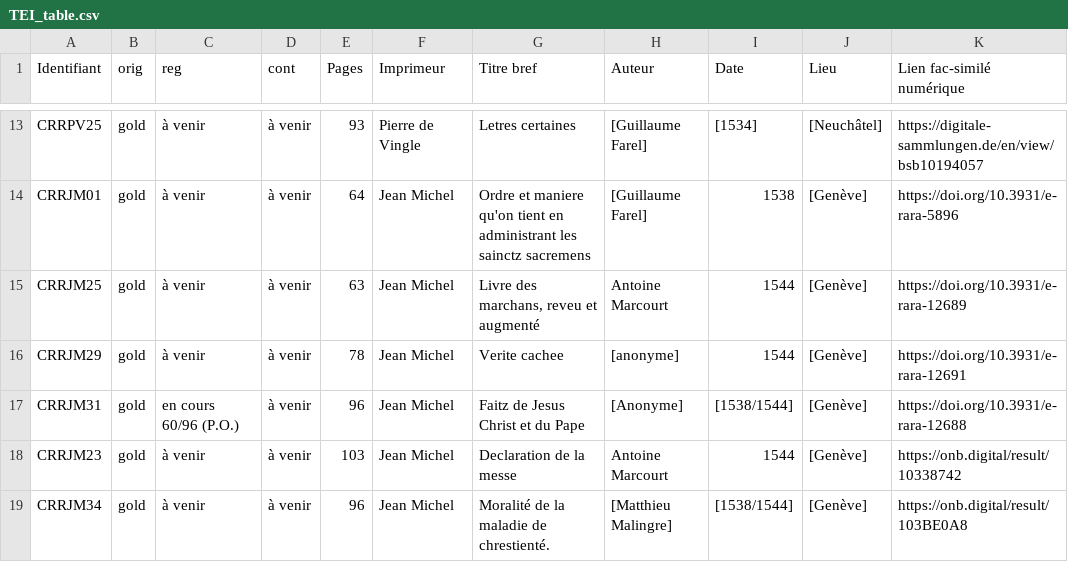
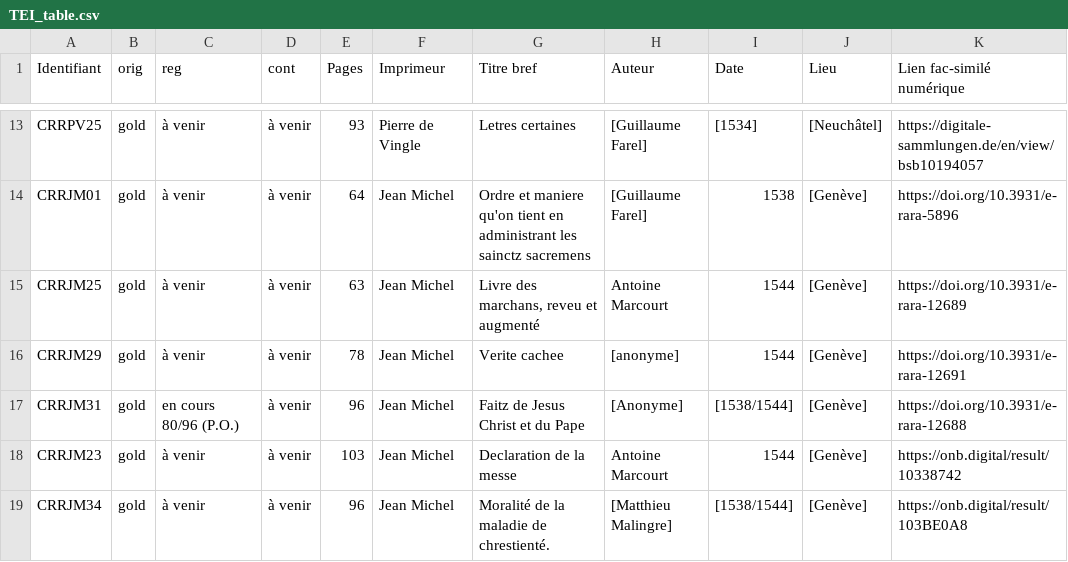
Before and after one commit to SETAFDH/TEI-SETAF, a CSV file: TEI_table.csv, drawn as a sheet; only a part is shown, gaps mark what is left out; the diff names each change by its address in the sheet, - before the commit and + after, or states it on an @@ line.

Commit message:
Update TEI_table.csv

```diff
--- a/TEI_table.csv
+++ b/TEI_table.csv
-C17 (reg): en cours 60/96 (P.O.)
+C17 (reg): en cours 80/96 (P.O.)
```
